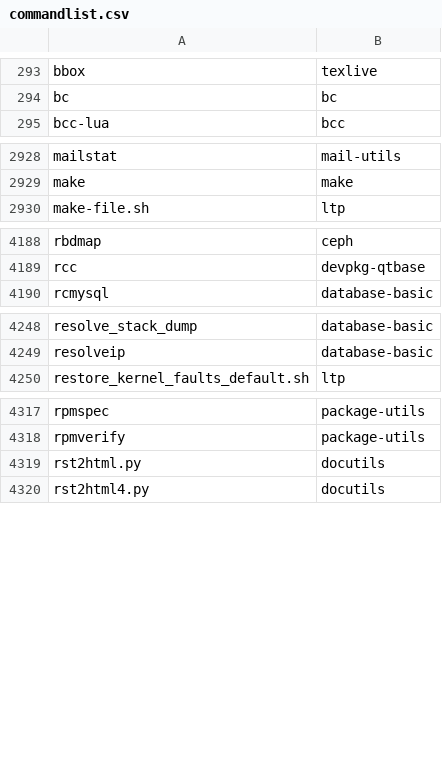
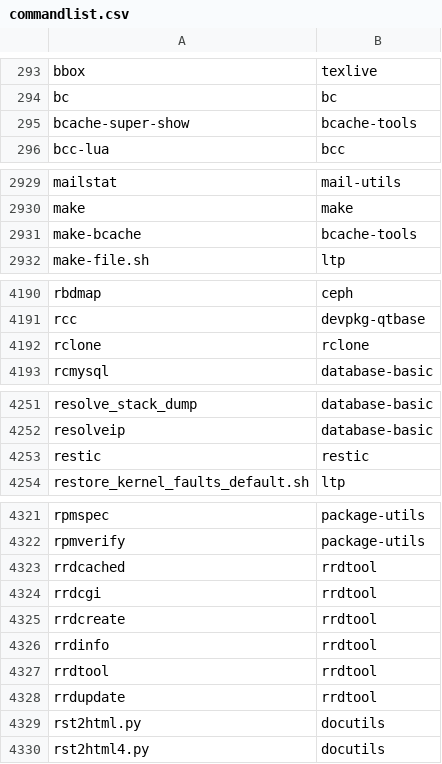
Before and after one commit to lebensterben/cnf, a CSV file: commandlist.csv, drawn as a sheet; only a part is shown, gaps mark what is left out; the diff covers the shown part only; the diff names each change by its address in the sheet, - before the commit and + after, or states it on an @@ line.

Commit message:
update command list for 28050

```diff
--- a/commandlist.csv
+++ b/commandlist.csv
+row 295: bcache-super-show | bcache-tools
+row 2931: make-bcache | bcache-tools
+row 4192: rclone | rclone
+row 4253: restic | restic
+row 4323: rrdcached | rrdtool
+row 4324: rrdcgi | rrdtool
+row 4325: rrdcreate | rrdtool
+row 4326: rrdinfo | rrdtool
+row 4327: rrdtool | rrdtool
+row 4328: rrdupdate | rrdtool
```
Also changed, not shown: 1 edited cell elsewhere in this file, 2 other files.
